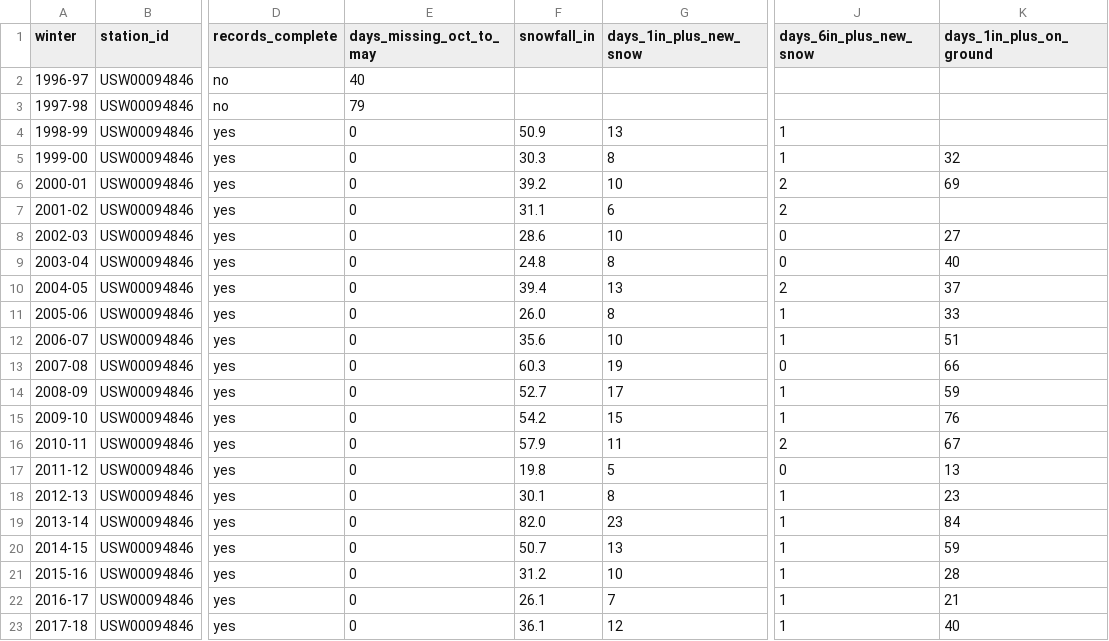
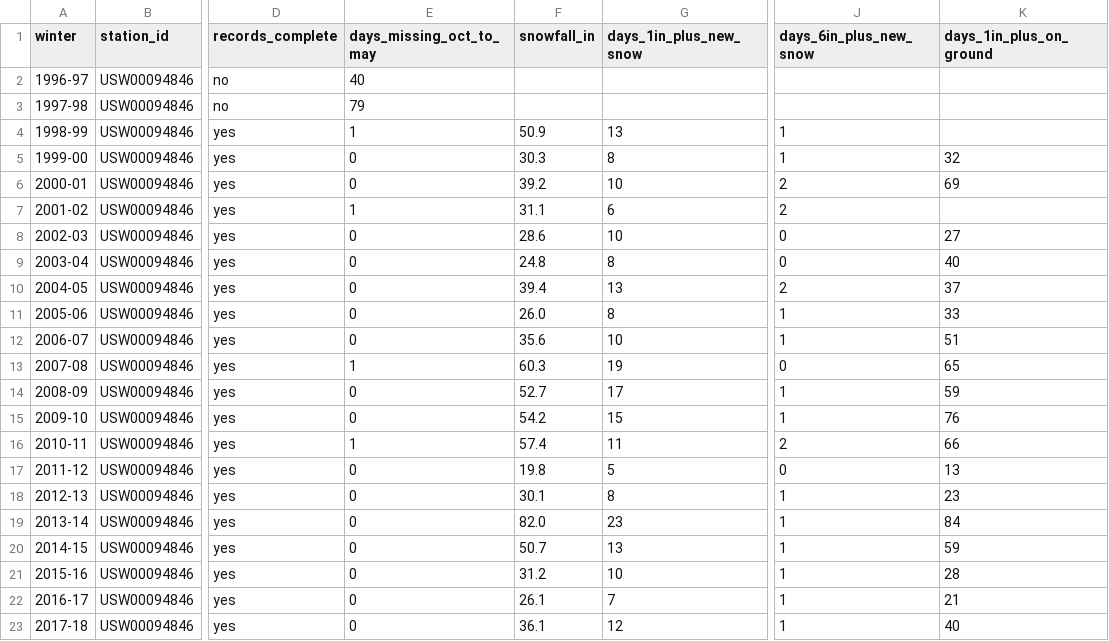
Before and after one commit to proofnotfluff-a11y/Proofnotfluff-pins, a CSV file: docs/chicago-snow-season/ohare-winters.csv, drawn as a sheet; only a part is shown, gaps mark what is left out; the diff names each change by its address in the sheet, - before the commit and + after, or states it on an @@ line.

```diff
--- a/docs/chicago-snow-season/ohare-winters.csv
+++ b/docs/chicago-snow-season/ohare-winters.csv
-E4 (days_missing_oct_to_may): 0
+E4 (days_missing_oct_to_may): 1
-E7 (days_missing_oct_to_may): 0
+E7 (days_missing_oct_to_may): 1
-E13 (days_missing_oct_to_may): 0
+E13 (days_missing_oct_to_may): 1
-K13 (days_1in_plus_on_ground): 66
+K13 (days_1in_plus_on_ground): 65
-E16 (days_missing_oct_to_may): 0
+E16 (days_missing_oct_to_may): 1
-F16 (snowfall_in): 57.9
+F16 (snowfall_in): 57.4
-K16 (days_1in_plus_on_ground): 67
+K16 (days_1in_plus_on_ground): 66
```
Also changed, not shown: docs/chicago-snow-season/midway-winters.csv, 2 other files.
